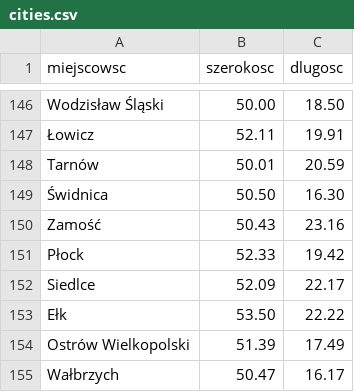
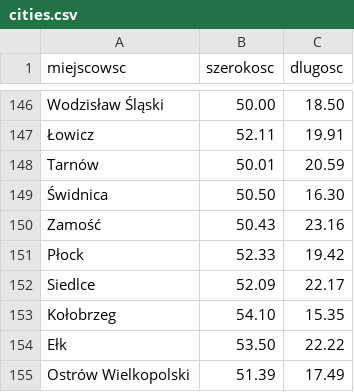
Before and after one commit to drwlodarczyk/weather_app, a CSV file: cities.csv, drawn as a sheet; only a part is shown, gaps mark what is left out; the shorter side is filled out with more unchanged rows; the diff names each change by its address in the sheet, - before the commit and + after, or states it on an @@ line.

```diff
--- a/cities.csv
+++ b/cities.csv
+row 153: Kołobrzeg | 54.10 | 15.35
```
Also changed, not shown: 2 other files.
